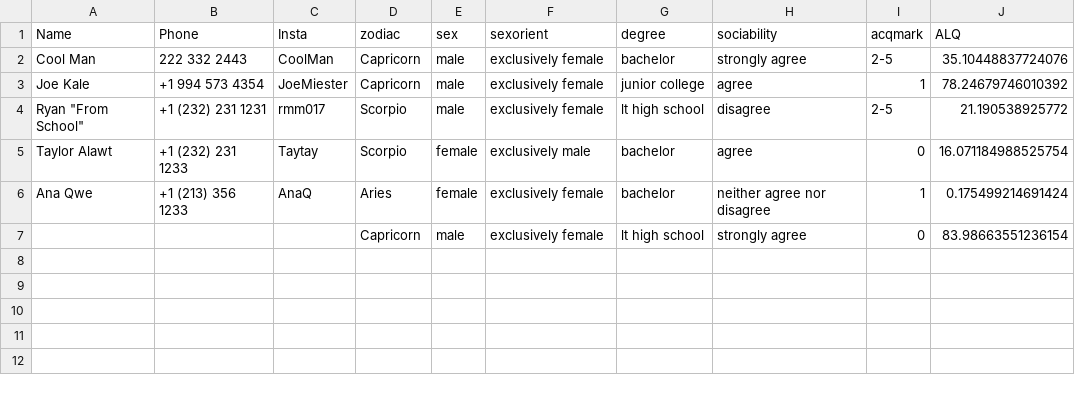
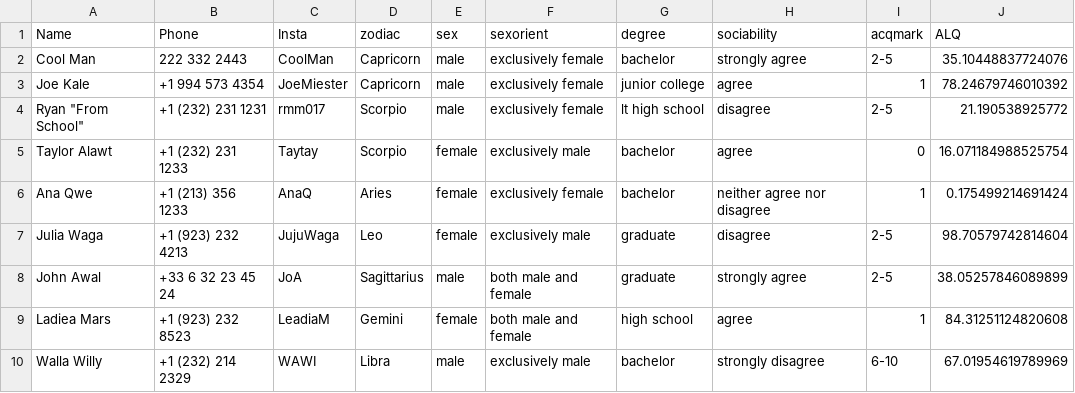
Before and after one commit to ColeH02/Pleiades, a CSV file: resource/pleiadesUserDatabase.csv, drawn as a sheet.

Commit message:
data to html

```diff
--- a/resource/pleiadesUserDatabase.csv
+++ b/resource/pleiadesUserDatabase.csv
@@ -6,2 +6,5 @@ Taylor Alawt,+1 (232) 231 1233,Taytay,Scorpio,female,exclusively male,bachelor,a
 Ana Qwe,+1 (213) 356 1233,AnaQ,Aries,female,exclusively female,bachelor,neither agree nor disagree,1,0.175499214691424
-,,,Capricorn,male,exclusively female,lt high school,strongly agree,0,83.98663551236154
+Julia Waga,+1 (923) 232 4213,JujuWaga,Leo,female,exclusively male,graduate,disagree,2-5,98.70579742814604
+John Awal,+33 6 32 23 45 24,JoA,Sagittarius,male,both male and female,graduate,strongly agree,2-5,38.05257846089899
+Ladiea Mars,+1 (923) 232 8523,LeadiaM,Gemini,female,both male and female,high school,agree,1,84.31251124820608
+Walla Willy,+1 (232) 214 2329,WAWI,Libra,male,exclusively male,bachelor,strongly disagree,6-10,67.01954619789969
```
Also changed, not shown: 16 other files.
